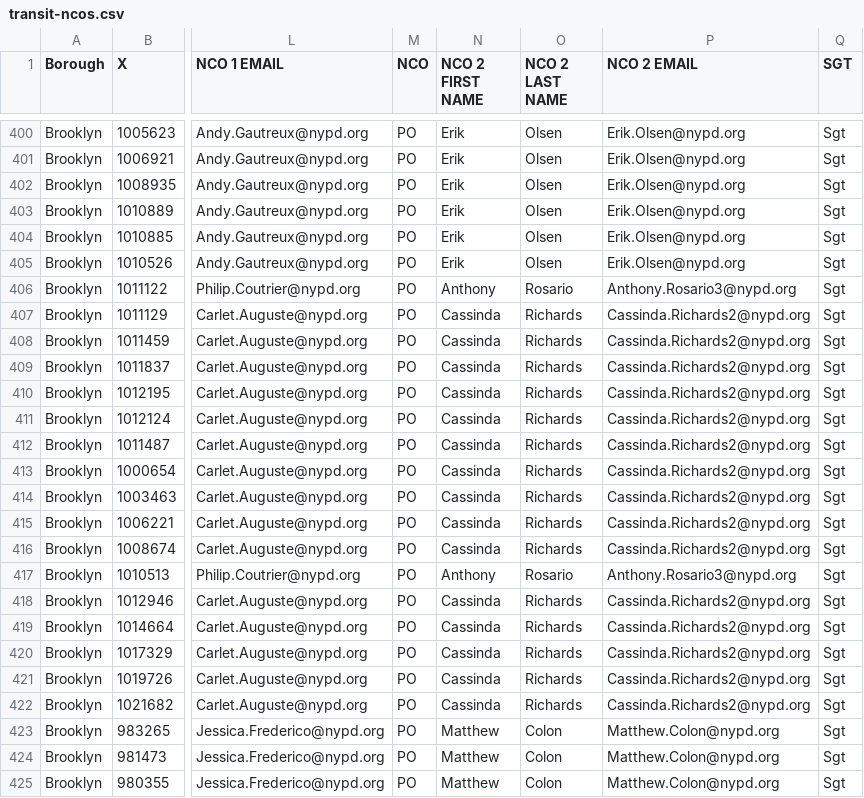
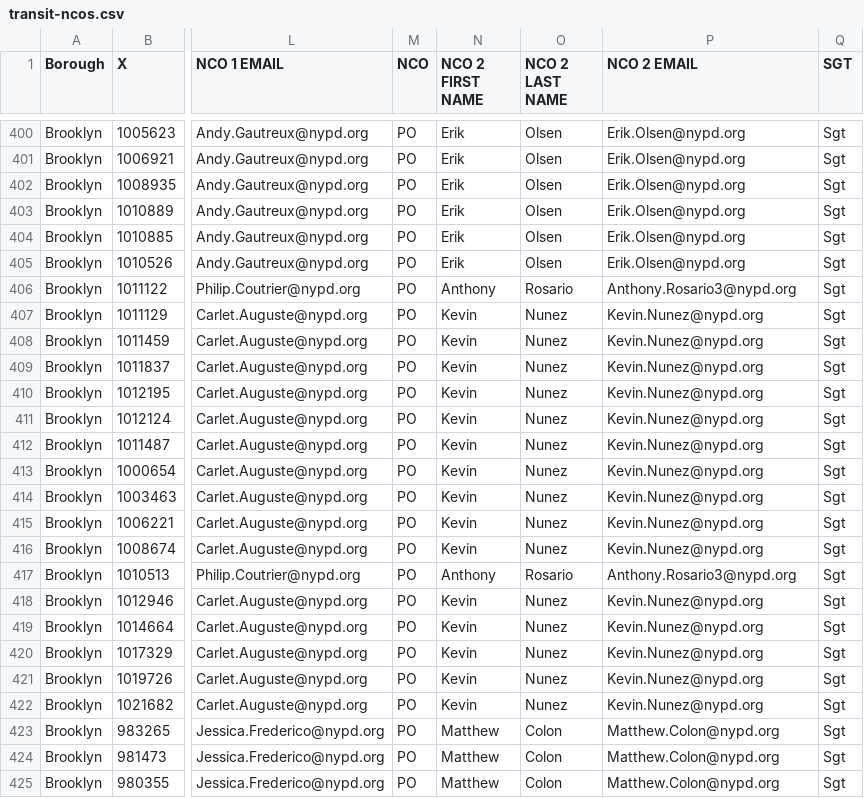
Before and after one commit to ryanwatkins/nypd-nco, a CSV file: transit-ncos.csv, drawn as a sheet; only a part is shown, gaps mark what is left out; the diff covers the shown part only; the diff names each change by its address in the sheet, - before the commit and + after, or states it on an @@ line.

```diff
--- a/transit-ncos.csv
+++ b/transit-ncos.csv
-N407:N416 (NCO 2 FIRST NAME): Cassinda
+N407:N416 (NCO 2 FIRST NAME): Kevin
-O407:O416 (NCO 2 LAST NAME): Richards
+O407:O416 (NCO 2 LAST NAME): Nunez
-P407:P416 (NCO 2 EMAIL): Cassinda.Richards2@nypd.org
+P407:P416 (NCO 2 EMAIL): Kevin.Nunez@nypd.org
-N418:N422 (NCO 2 FIRST NAME): Cassinda
+N418:N422 (NCO 2 FIRST NAME): Kevin
-O418:O422 (NCO 2 LAST NAME): Richards
+O418:O422 (NCO 2 LAST NAME): Nunez
-P418:P422 (NCO 2 EMAIL): Cassinda.Richards2@nypd.org
+P418:P422 (NCO 2 EMAIL): Kevin.Nunez@nypd.org
```
Also changed, not shown: 84 edited cells elsewhere in this file, 2 other files.
